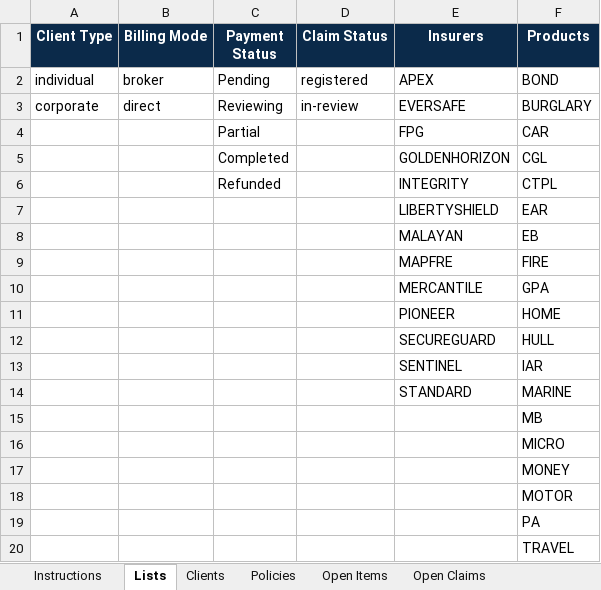
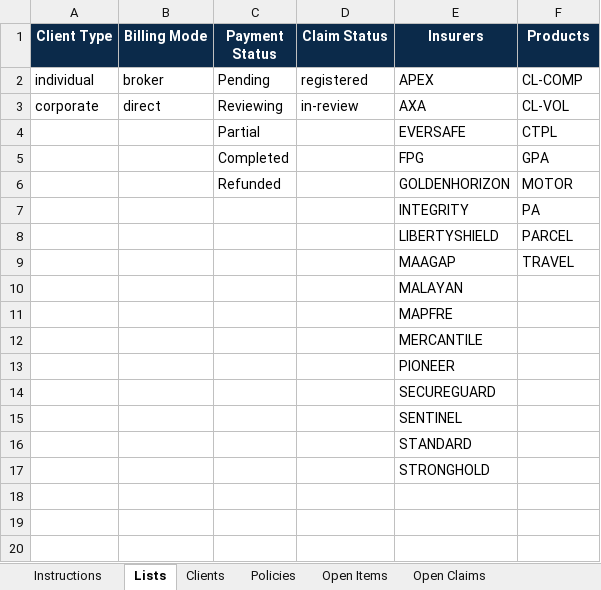
Before and after one commit to IortaTexhNXT-DEV/BDOI-OOTB, an Excel workbook: docs/package/05_Delivery/Upload_Templates/GoLive_Migration_Workbook.xlsx, sheet Lists, drawn as a sheet; values as stored, in another font and other column widths than the file's, no borders; removed rows and columns are numbered as before the commit, all else as after; the diff names each change by its address in the sheet, - before the commit and + after, or states it on an @@ line.

```diff
--- a/docs/package/05_Delivery/Upload_Templates/GoLive_Migration_Workbook.xlsx (sheet Lists)
+++ b/docs/package/05_Delivery/Upload_Templates/GoLive_Migration_Workbook.xlsx (sheet Lists)
-F2 (Products): BOND
+F2 (Products): CL-COMP
-E3 (Insurers): EVERSAFE
+E3 (Insurers): AXA
-F3 (Products): BURGLARY
+F3 (Products): CL-VOL
-row 4:  |  | Partial |  | FPG | CAR
-row 5:  |  | Completed |  | GOLDENHORIZON | CGL
-row 6:  |  | Refunded |  | INTEGRITY | CTPL
+row 4:  |  | Partial |  | EVERSAFE | CTPL
+row 5:  |  | Completed |  | FPG | GPA
+row 6:  |  | Refunded |  | GOLDENHORIZON | MOTOR
+row 7:  |  |  |  | INTEGRITY | PA
-F8 (Products): EAR
+F8 (Products): PARCEL
-row 8:  |  |  |  | MALAYAN | EB
-row 9:  |  |  |  | MAPFRE | FIRE
-row 10:  |  |  |  | MERCANTILE | GPA
-row 11:  |  |  |  | PIONEER | HOME
-row 12:  |  |  |  | SECUREGUARD | HULL
-row 13:  |  |  |  | SENTINEL | IAR
-row 14:  |  |  |  | STANDARD | MARINE
-row 15:  |  |  |  |  | MB
-row 16:  |  |  |  |  | MICRO
-row 17:  |  |  |  |  | MONEY
-row 18:  |  |  |  |  | MOTOR
-row 19:  |  |  |  |  | PA
-E9 (Insurers): (empty)
+E9 (Insurers): MAAGAP
+row 10:  |  |  |  | MALAYAN
+row 11:  |  |  |  | MAPFRE
+row 12:  |  |  |  | MERCANTILE
+row 13:  |  |  |  | PIONEER
+row 14:  |  |  |  | SECUREGUARD
+row 15:  |  |  |  | SENTINEL
+row 16:  |  |  |  | STANDARD
+row 17:  |  |  |  | STRONGHOLD
```
Also changed, not shown: sheet Instructions, backend/docs/api/BrokerVerse_API_Touchpoints.xlsx, docs/package/05_Delivery/Upload_Templates/GoLive_Configuration_Workbook.xlsx, 36 other files.
